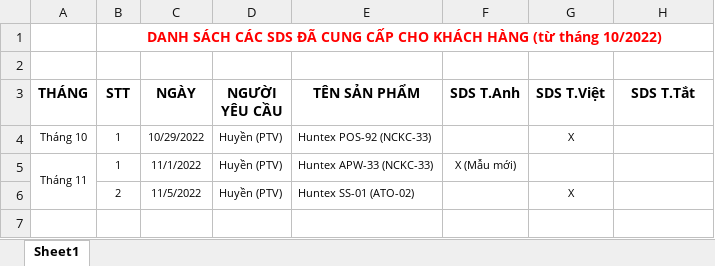
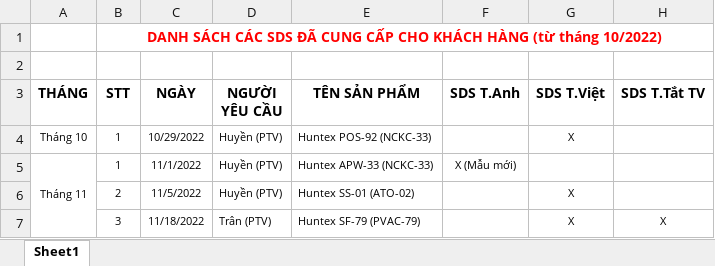
Before and after one commit to kimhuong241/kimhuong, an Excel workbook: Phòng kỹ thuật/Báo cáo/BÁO CÁO THÁNG 11/KPI/BÁO CÁO KPI/1. Soạn thảo và viết SDSPDS/DANH SÁCH SDS CUNG CẤP CHO KHÁCH HÀNG.xlsx, sheet Sheet1, drawn as a sheet; values as stored, in another font and other column widths than the file's, no borders; the diff names each change by its address in the sheet, - before the commit and + after, or states it on an @@ line.

```diff
--- a/Phòng kỹ thuật/Báo cáo/BÁO CÁO THÁNG 11/KPI/BÁO CÁO KPI/1. Soạn thảo và viết SDSPDS/DANH SÁCH SDS CUNG CẤP CHO KHÁCH HÀNG.xlsx (sheet Sheet1)
+++ b/Phòng kỹ thuật/Báo cáo/BÁO CÁO THÁNG 11/KPI/BÁO CÁO KPI/1. Soạn thảo và viết SDSPDS/DANH SÁCH SDS CUNG CẤP CHO KHÁCH HÀNG.xlsx (sheet Sheet1)
-H3: SDS T.Tắt
+H3: SDS T.Tắt TV
+row 7:  | 3 | 11/18/2022 | Trân (PTV) | Huntex SF-79 (PVAC-79) |  | X | X
```
Also changed, not shown: Phòng kỹ thuật/Báo cáo/BÁO CÁO THÁNG 11/KPI/BÁO CÁO KPI/1. Soạn thảo và viết SDSPDS/Danh sách các SDS sản phẩm đã viết trong tháng.xlsx, Phòng kỹ thuật/Báo cáo/BÁO CÁO THÁNG 11/KPI/BÁO CÁO KPI/2. Xử lý các vấn đề Kỹ thuật/BẢNG CẬP NHẬT VÀ THEO DÕI CÁC VẤN ĐỀ PHÁT SING TRONG KÌ CẦN XỬ LÝ.xlsx, 2 other files.
